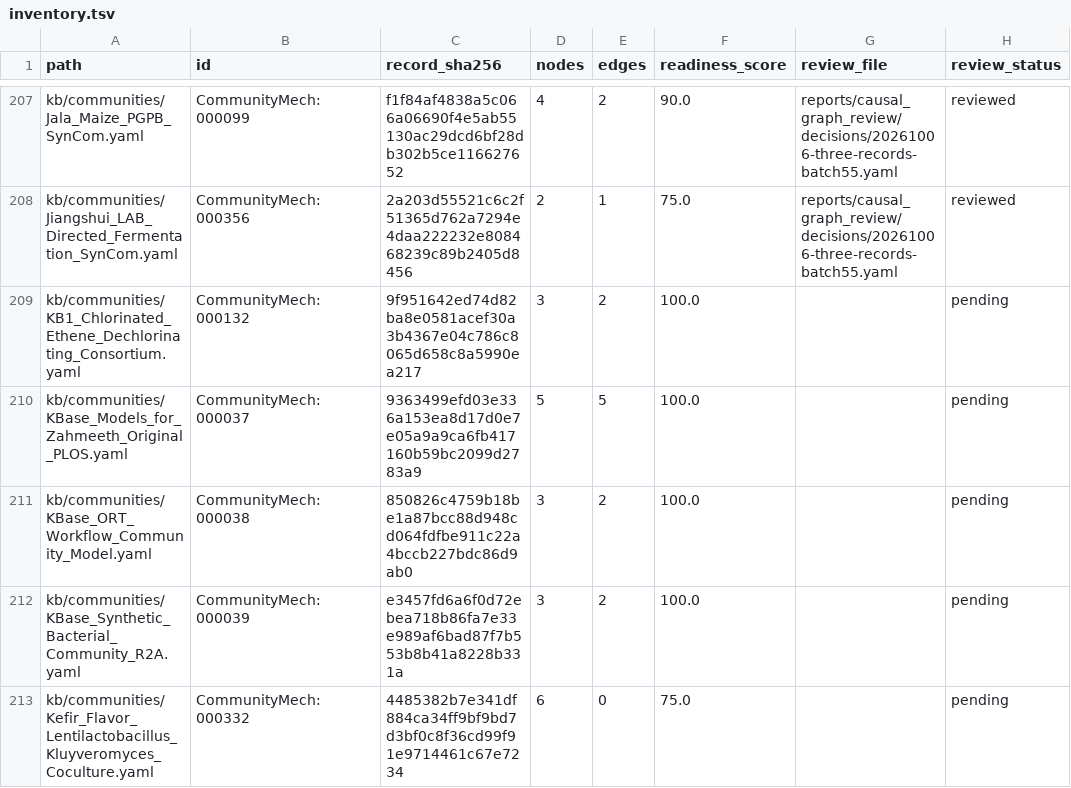
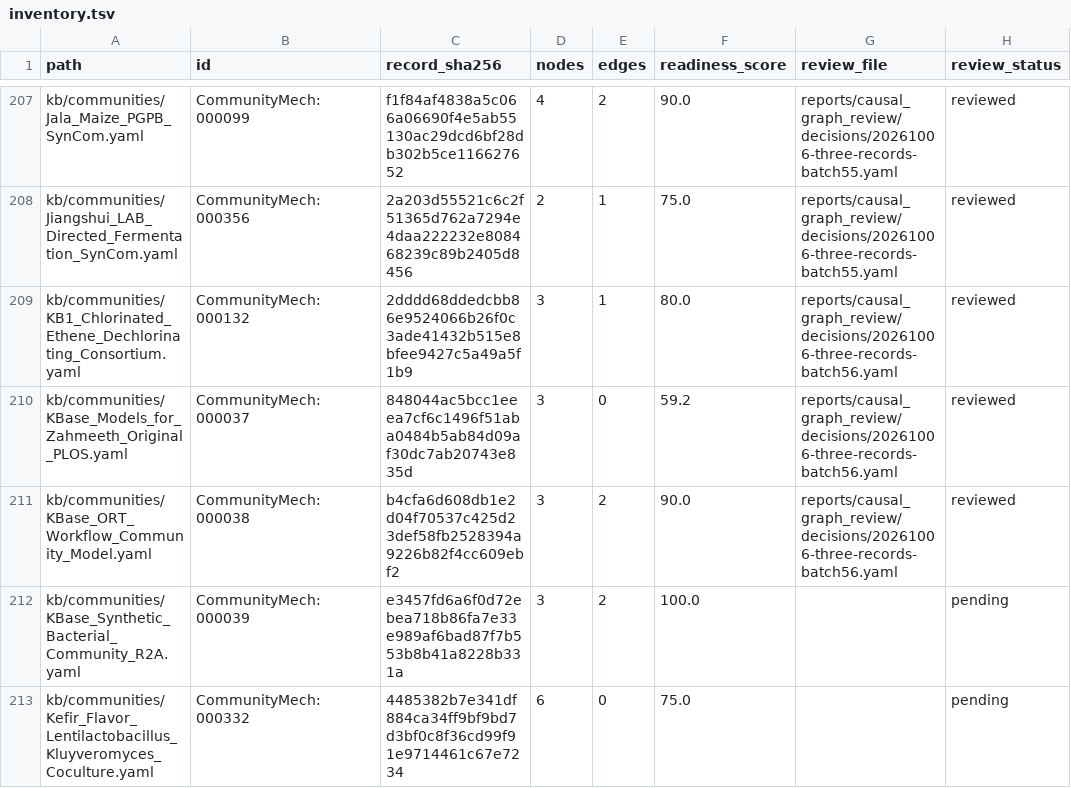
Before and after one commit to CultureBotAI/CommunityMech, a TSV file: reports/causal_graph_review/inventory.tsv, drawn as a sheet; only a part is shown, gaps mark what is left out.

Commit message:
Bound KB1 and KBase model causal graphs

```diff
--- a/reports/causal_graph_review/inventory.tsv
+++ b/reports/causal_graph_review/inventory.tsv
@@ -208,5 +208,5 @@ kb/communities/Jala_Maize_PGPB_SynCom.yaml	CommunityMech:000099	f1f84af4838a5c06
 kb/communities/Jiangshui_LAB_Directed_Fermentation_SynCom.yaml	CommunityMech:000356	2a203d55521c6c2f51365d762a7294e4daa222232e808468239c89b2405d8456	2	1	75.0	reports/causal_graph_review/decisions/20261006-three-records-batch55.yaml	reviewed
-kb/communities/KB1_Chlorinated_Ethene_Dechlorinating_Consortium.yaml	CommunityMech:000132	9f951642ed74d82ba8e0581acef30a3b4367e04c786c8065d658c8a5990ea217	3	2	100.0		pending
-kb/communities/KBase_Models_for_Zahmeeth_Original_PLOS.yaml	CommunityMech:000037	9363499efd03e336a153ea8d17d0e7e05a9a9ca6fb417160b59bc2099d2783a9	5	5	100.0		pending
-kb/communities/KBase_ORT_Workflow_Community_Model.yaml	CommunityMech:000038	850826c4759b18be1a87bcc88d948cd064fdfbe911c22a4bccb227bdc86d9ab0	3	2	100.0		pending
+kb/communities/KB1_Chlorinated_Ethene_Dechlorinating_Consortium.yaml	CommunityMech:000132	2dddd68ddedcbb86e9524066b26f0c3ade41432b515e8bfee9427c5a49a5f1b9	3	1	80.0	reports/causal_graph_review/decisions/20261006-three-records-batch56.yaml	reviewed
+kb/communities/KBase_Models_for_Zahmeeth_Original_PLOS.yaml	CommunityMech:000037	848044ac5bcc1eeea7cf6c1496f51aba0484b5ab84d09af30dc7ab20743e835d	3	0	59.2	reports/causal_graph_review/decisions/20261006-three-records-batch56.yaml	reviewed
+kb/communities/KBase_ORT_Workflow_Community_Model.yaml	CommunityMech:000038	b4cfa6d608db1e2d04f70537c425d23def58fb2528394a9226b82f4cc609ebf2	3	2	90.0	reports/causal_graph_review/decisions/20261006-three-records-batch56.yaml	reviewed
 kb/communities/KBase_Synthetic_Bacterial_Community_R2A.yaml	CommunityMech:000039	e3457fd6a6f0d72ebea718b86fa7e33e989af6bad87f7b553b8b41a8228b331a	3	2	100.0		pending
```
Also changed, not shown: 16 other files.
